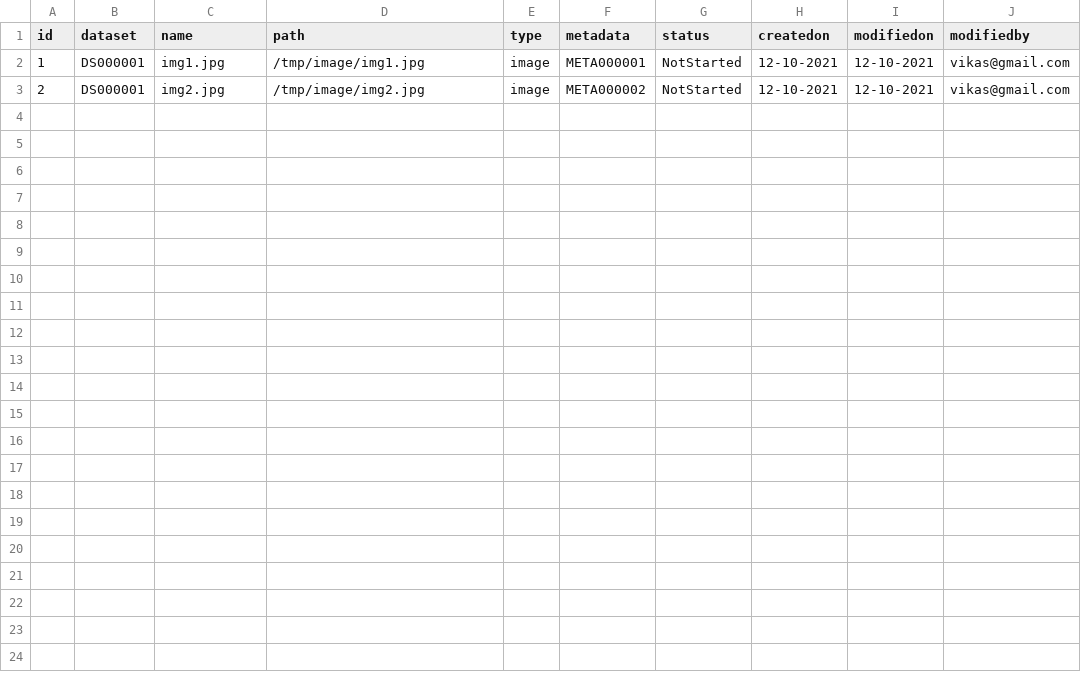
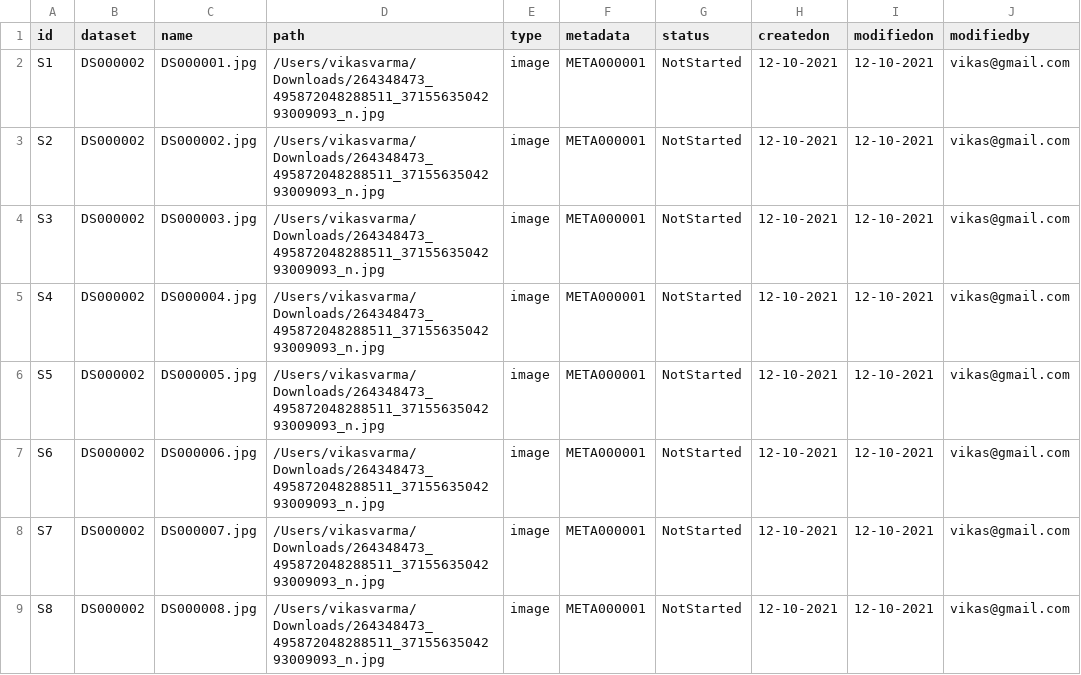
Before and after one commit to vikasvarma/cortex, a CSV file: src/server/cortex/data/datasample.csv, drawn as a sheet.

```diff
--- a/src/server/cortex/data/datasample.csv
+++ b/src/server/cortex/data/datasample.csv
@@ -1,3 +1,9 @@
 id,dataset,name,path,type,metadata,status,createdon,modifiedon,modifiedby
-1,DS000001,img1.jpg,/tmp/image/img1.jpg,image,META000001,NotStarted,12-10-2021,12-10-2021,vikas@gmail.com
-2,DS000001,img2.jpg,/tmp/image/img2.jpg,image,META000002,NotStarted,12-10-2021,12-10-2021,vikas@gmail.com
+S1,DS000002,DS000001.jpg,/Users/vikasvarma/Downloads/264348473_495872048288511_3715563504293009093_n.jpg,image,META000001,NotStarted,12-10-2021,12-10-2021,vikas@gmail.com
+S2,DS000002,DS000002.jpg,/Users/vikasvarma/Downloads/264348473_495872048288511_3715563504293009093_n.jpg,image,META000001,NotStarted,12-10-2021,12-10-2021,vikas@gmail.com
+S3,DS000002,DS000003.jpg,/Users/vikasvarma/Downloads/264348473_495872048288511_3715563504293009093_n.jpg,image,META000001,NotStarted,12-10-2021,12-10-2021,vikas@gmail.com
+S4,DS000002,DS000004.jpg,/Users/vikasvarma/Downloads/264348473_495872048288511_3715563504293009093_n.jpg,image,META000001,NotStarted,12-10-2021,12-10-2021,vikas@gmail.com
+S5,DS000002,DS000005.jpg,/Users/vikasvarma/Downloads/264348473_495872048288511_3715563504293009093_n.jpg,image,META000001,NotStarted,12-10-2021,12-10-2021,vikas@gmail.com
+S6,DS000002,DS000006.jpg,/Users/vikasvarma/Downloads/264348473_495872048288511_3715563504293009093_n.jpg,image,META000001,NotStarted,12-10-2021,12-10-2021,vikas@gmail.com
+S7,DS000002,DS000007.jpg,/Users/vikasvarma/Downloads/264348473_495872048288511_3715563504293009093_n.jpg,image,META000001,NotStarted,12-10-2021,12-10-2021,vikas@gmail.com
+S8,DS000002,DS000008.jpg,/Users/vikasvarma/Downloads/264348473_495872048288511_3715563504293009093_n.jpg,image,META000001,NotStarted,12-10-2021,12-10-2021,vikas@gmail.com
```
Also changed, not shown: src/server/cortex/data/dataset.csv, 32 other files.
